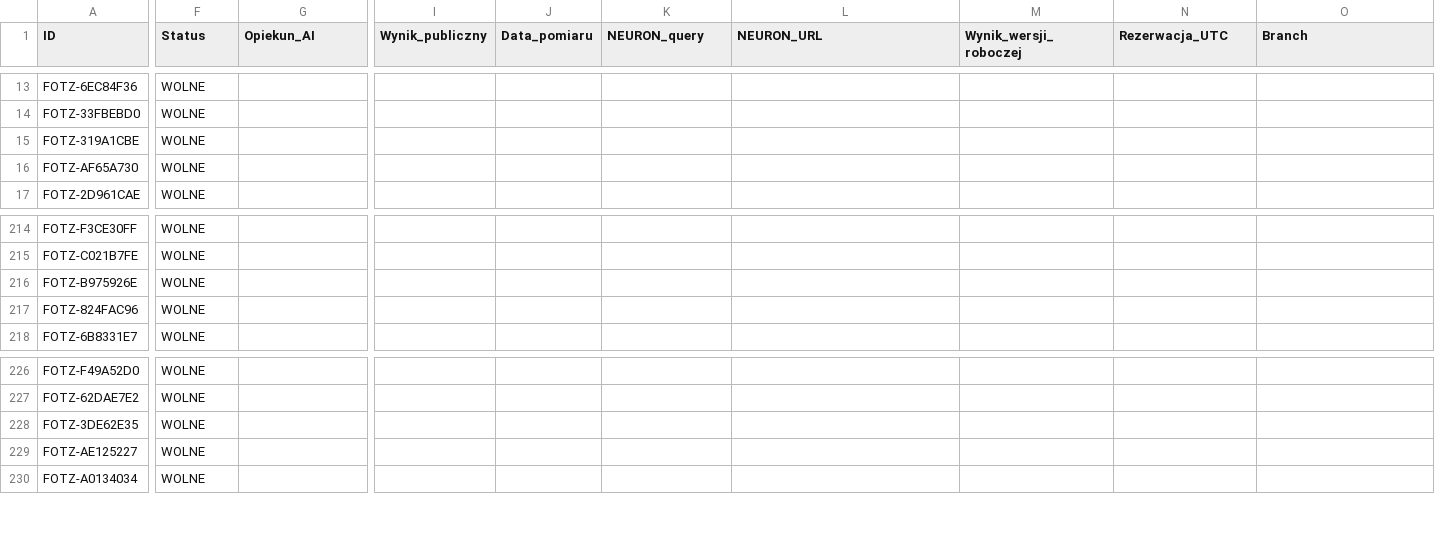
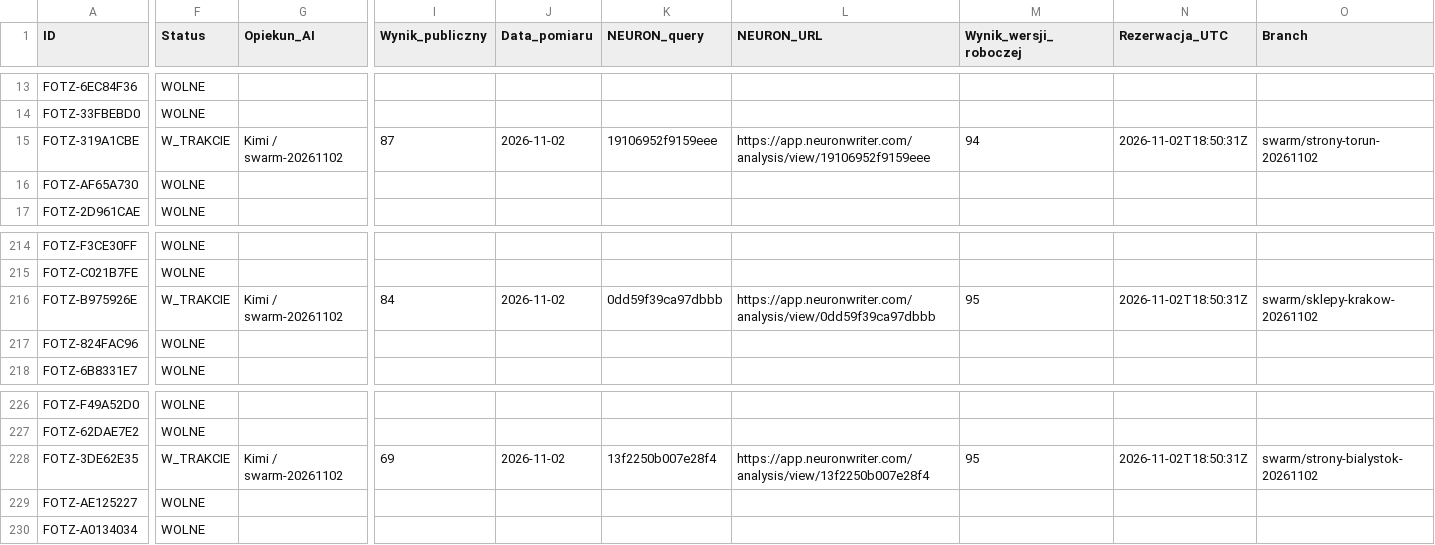
Before and after one commit to adam420412/fotz-studio-web-experience, a CSV file: docs/seo/ai-work-register.csv, drawn as a sheet; only a part is shown, gaps mark what is left out; the diff covers the shown part only; the diff names each change by its address in the sheet, - before the commit and + after, or states it on an @@ line.

Commit message:
SEO: rezerwacja i wyniki Torunia, sklepów Kraków i Białegostoku (#153)
Sklepy i Białystok kandydaci 95 w PR151/152; Toruń najlepszy 94 bez publikacji. Rejestr 1067 rekordów zachowany.

```diff
--- a/docs/seo/ai-work-register.csv
+++ b/docs/seo/ai-work-register.csv
-F15 (Status): WOLNE
+F15 (Status): W_TRAKCIE
-G15 (Opiekun_AI): (empty)
+G15 (Opiekun_AI): Kimi / swarm-20261102
-I15 (Wynik_publiczny): (empty)
+I15 (Wynik_publiczny): 87
-J15 (Data_pomiaru): (empty)
+J15 (Data_pomiaru): 2026-11-02
-K15 (NEURON_query): (empty)
+K15 (NEURON_query): 19106952f9159eee
-L15 (NEURON_URL): (empty)
+L15 (NEURON_URL): https://app.neuronwriter.com/analysis/view/19106952f9159eee
-M15 (Wynik_wersji_roboczej): (empty)
+M15 (Wynik_wersji_roboczej): 94
-N15 (Rezerwacja_UTC): (empty)
+N15 (Rezerwacja_UTC): 2026-11-02T18:50:31Z
-O15 (Branch): (empty)
+O15 (Branch): swarm/strony-torun-20261102
-F216 (Status): WOLNE
+F216 (Status): W_TRAKCIE
-G216 (Opiekun_AI): (empty)
+G216 (Opiekun_AI): Kimi / swarm-20261102
-I216 (Wynik_publiczny): (empty)
+I216 (Wynik_publiczny): 84
-J216 (Data_pomiaru): (empty)
+J216 (Data_pomiaru): 2026-11-02
-K216 (NEURON_query): (empty)
+K216 (NEURON_query): 0dd59f39ca97dbbb
-L216 (NEURON_URL): (empty)
+L216 (NEURON_URL): https://app.neuronwriter.com/analysis/view/0dd59f39ca97dbbb
-M216 (Wynik_wersji_roboczej): (empty)
+M216 (Wynik_wersji_roboczej): 95
-N216 (Rezerwacja_UTC): (empty)
+N216 (Rezerwacja_UTC): 2026-11-02T18:50:31Z
-O216 (Branch): (empty)
+O216 (Branch): swarm/sklepy-krakow-20261102
-F228 (Status): WOLNE
+F228 (Status): W_TRAKCIE
-G228 (Opiekun_AI): (empty)
+G228 (Opiekun_AI): Kimi / swarm-20261102
-I228 (Wynik_publiczny): (empty)
+I228 (Wynik_publiczny): 69
-J228 (Data_pomiaru): (empty)
+J228 (Data_pomiaru): 2026-11-02
-K228 (NEURON_query): (empty)
+K228 (NEURON_query): 13f2250b007e28f4
-L228 (NEURON_URL): (empty)
+L228 (NEURON_URL): https://app.neuronwriter.com/analysis/view/13f2250b007e28f4
-M228 (Wynik_wersji_roboczej): (empty)
+M228 (Wynik_wersji_roboczej): 95
-N228 (Rezerwacja_UTC): (empty)
+N228 (Rezerwacja_UTC): 2026-11-02T18:50:31Z
-O228 (Branch): (empty)
+O228 (Branch): swarm/strony-bialystok-20261102
```
Also changed, not shown: 8 edited cells elsewhere in this file.
